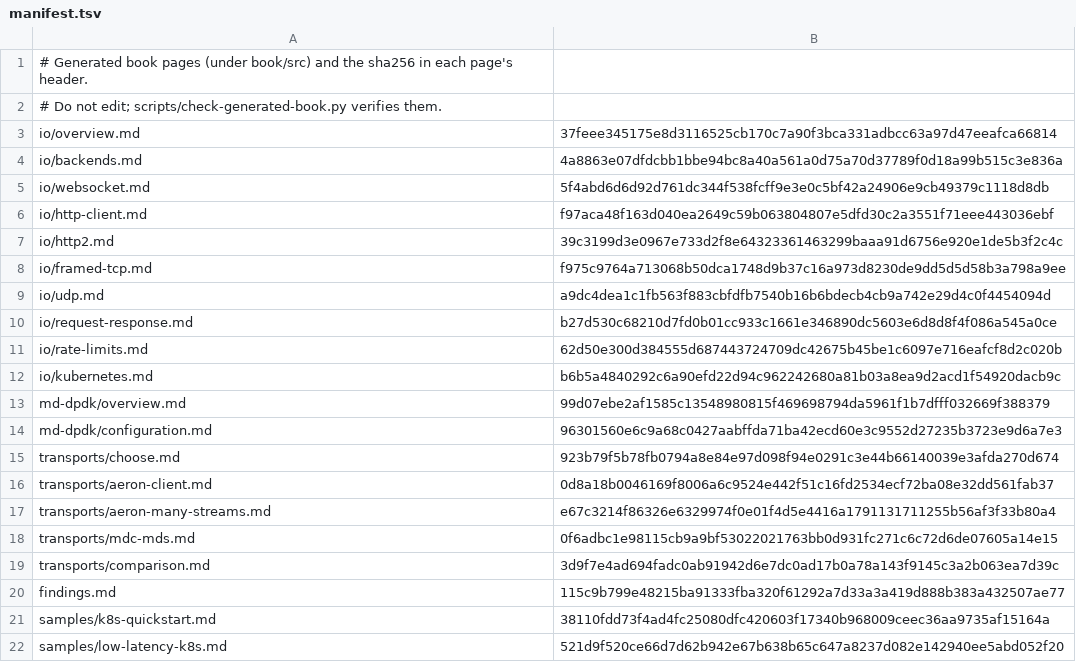
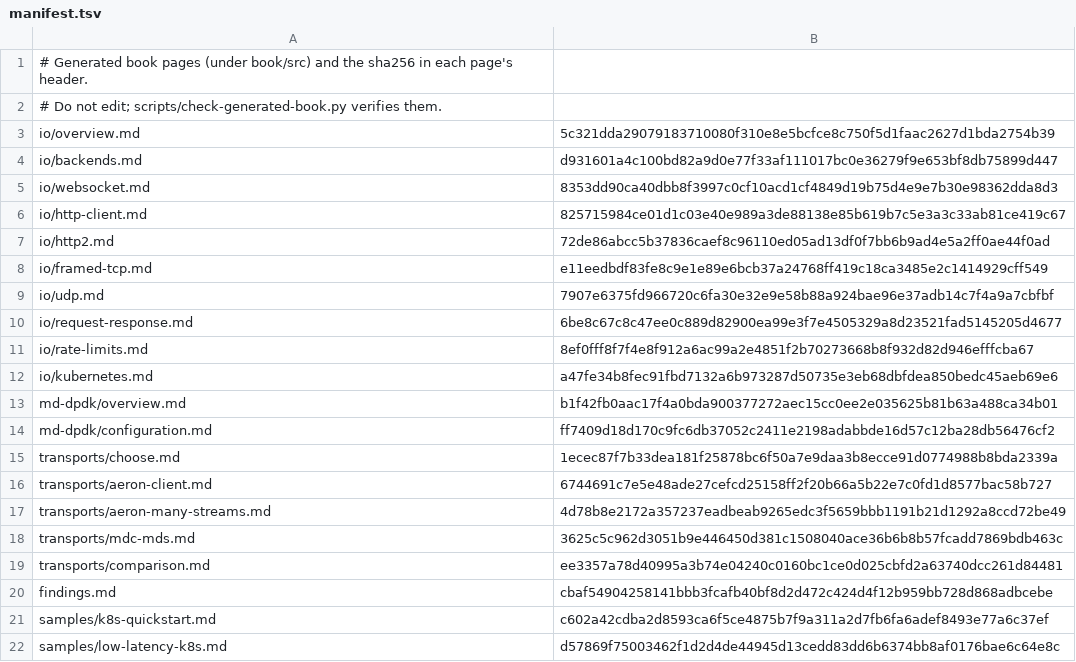
Before and after one commit to mimran1980/ergon, a TSV file: book/generated/manifest.tsv, drawn as a sheet.

```diff
--- a/book/generated/manifest.tsv
+++ b/book/generated/manifest.tsv
@@ -2,21 +2,21 @@
 # Do not edit; scripts/check-generated-book.py verifies them.
-io/overview.md	37feee345175e8d3116525cb170c7a90f3bca331adbcc63a97d47eeafca66814
-io/backends.md	4a8863e07dfdcbb1bbe94bc8a40a561a0d75a70d37789f0d18a99b515c3e836a
-io/websocket.md	5f4abd6d6d92d761dc344f538fcff9e3e0c5bf42a24906e9cb49379c1118d8db
-io/http-client.md	f97aca48f163d040ea2649c59b063804807e5dfd30c2a3551f71eee443036ebf
-io/http2.md	39c3199d3e0967e733d2f8e64323361463299baaa91d6756e920e1de5b3f2c4c
-io/framed-tcp.md	f975c9764a713068b50dca1748d9b37c16a973d8230de9dd5d5d58b3a798a9ee
-io/udp.md	a9dc4dea1c1fb563f883cbfdfb7540b16b6bdecb4cb9a742e29d4c0f4454094d
-io/request-response.md	b27d530c68210d7fd0b01cc933c1661e346890dc5603e6d8d8f4f086a545a0ce
-io/rate-limits.md	62d50e300d384555d687443724709dc42675b45be1c6097e716eafcf8d2c020b
-io/kubernetes.md	b6b5a4840292c6a90efd22d94c962242680a81b03a8ea9d2acd1f54920dacb9c
-md-dpdk/overview.md	99d07ebe2af1585c13548980815f469698794da5961f1b7dfff032669f388379
-md-dpdk/configuration.md	96301560e6c9a68c0427aabffda71ba42ecd60e3c9552d27235b3723e9d6a7e3
-transports/choose.md	923b79f5b78fb0794a8e84e97d098f94e0291c3e44b66140039e3afda270d674
-transports/aeron-client.md	0d8a18b0046169f8006a6c9524e442f51c16fd2534ecf72ba08e32dd561fab37
-transports/aeron-many-streams.md	e67c3214f86326e6329974f0e01f4d5e4416a1791131711255b56af3f33b80a4
-transports/mdc-mds.md	0f6adbc1e98115cb9a9bf53022021763bb0d931fc271c6c72d6de07605a14e15
-transports/comparison.md	3d9f7e4ad694fadc0ab91942d6e7dc0ad17b0a78a143f9145c3a2b063ea7d39c
-findings.md	115c9b799e48215ba91333fba320f61292a7d33a3a419d888b383a432507ae77
-samples/k8s-quickstart.md	38110fdd73f4ad4fc25080dfc420603f17340b968009ceec36aa9735af15164a
-samples/low-latency-k8s.md	521d9f520ce66d7d62b942e67b638b65c647a8237d082e142940ee5abd052f20
+io/overview.md	5c321dda29079183710080f310e8e5bcfce8c750f5d1faac2627d1bda2754b39
+io/backends.md	d931601a4c100bd82a9d0e77f33af111017bc0e36279f9e653bf8db75899d447
+io/websocket.md	8353dd90ca40dbb8f3997c0cf10acd1cf4849d19b75d4e9e7b30e98362dda8d3
+io/http-client.md	825715984ce01d1c03e40e989a3de88138e85b619b7c5e3a3c33ab81ce419c67
+io/http2.md	72de86abcc5b37836caef8c96110ed05ad13df0f7bb6b9ad4e5a2ff0ae44f0ad
+io/framed-tcp.md	e11eedbdf83fe8c9e1e89e6bcb37a24768ff419c18ca3485e2c1414929cff549
+io/udp.md	7907e6375fd966720c6fa30e32e9e58b88a924bae96e37adb14c7f4a9a7cbfbf
+io/request-response.md	6be8c67c8c47ee0c889d82900ea99e3f7e4505329a8d23521fad5145205d4677
+io/rate-limits.md	8ef0fff8f7f4e8f912a6ac99a2e4851f2b70273668b8f932d82d946efffcba67
+io/kubernetes.md	a47fe34b8fec91fbd7132a6b973287d50735e3eb68dbfdea850bedc45aeb69e6
+md-dpdk/overview.md	b1f42fb0aac17f4a0bda900377272aec15cc0ee2e035625b81b63a488ca34b01
+md-dpdk/configuration.md	ff7409d18d170c9fc6db37052c2411e2198adabbde16d57c12ba28db56476cf2
+transports/choose.md	1ecec87f7b33dea181f25878bc6f50a7e9daa3b8ecce91d0774988b8bda2339a
+transports/aeron-client.md	6744691c7e5e48ade27cefcd25158ff2f20b66a5b22e7c0fd1d8577bac58b727
+transports/aeron-many-streams.md	4d78b8e2172a357237eadbeab9265edc3f5659bbb1191b21d1292a8ccd72be49
+transports/mdc-mds.md	3625c5c962d3051b9e446450d381c1508040ace36b6b8b57fcadd7869bdb463c
+transports/comparison.md	ee3357a78d40995a3b74e04240c0160bc1ce0d025cbfd2a63740dcc261d84481
+findings.md	cbaf54904258141bbb3fcafb40bf8d2d472c424d4f12b959bb728d868adbcebe
+samples/k8s-quickstart.md	c602a42cdba2d8593ca6f5ce4875b7f9a311a2d7fb6fa6adef8493e77a6c37ef
+samples/low-latency-k8s.md	d57869f75003462f1d2d4de44945d13cedd83dd6b6374bb8af0176bae6c64e8c
```
Also changed, not shown: book/generated/assets.tsv, 41 other files.
